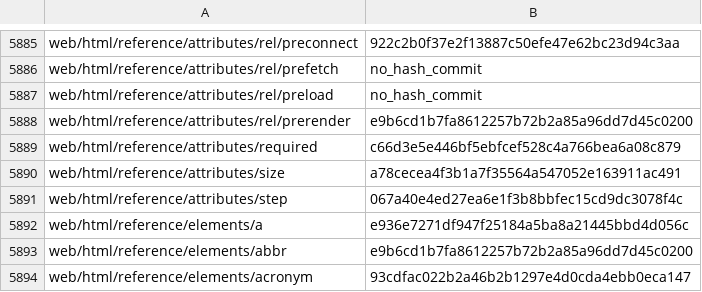
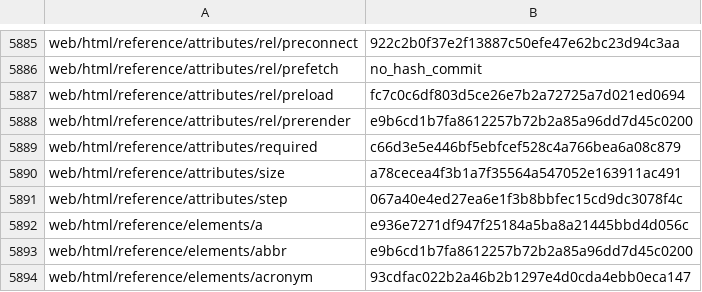
Before and after one commit to tristantheb/history-content-stats, a CSV file: history/logs-zh-cn.csv, drawn as a sheet; only a part is shown, gaps mark what is left out.

Commit message:
sync(data): synchronize repositories data (#670)

```diff
--- a/history/logs-zh-cn.csv
+++ b/history/logs-zh-cn.csv
@@ -5886,3 +5886,3 @@ web/html/reference/attributes/rel/preconnect,922c2b0f37e2f13887c50efe47e62bc23d9
 web/html/reference/attributes/rel/prefetch,no_hash_commit
-web/html/reference/attributes/rel/preload,no_hash_commit
+web/html/reference/attributes/rel/preload,fc7c0c6df803d5ce26e7b2a72725a7d021ed0694
 web/html/reference/attributes/rel/prerender,e9b6cd1b7fa8612257b72b2a85a96dd7d45c0200
```
Also changed, not shown: statistics/parity-zh-cn.csv.
